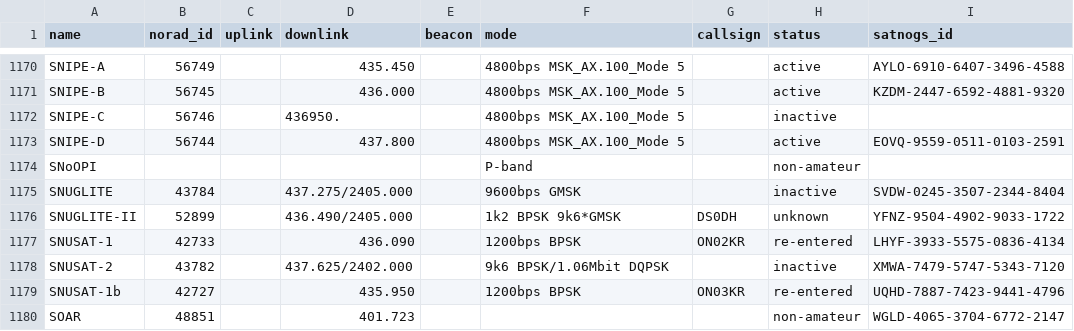
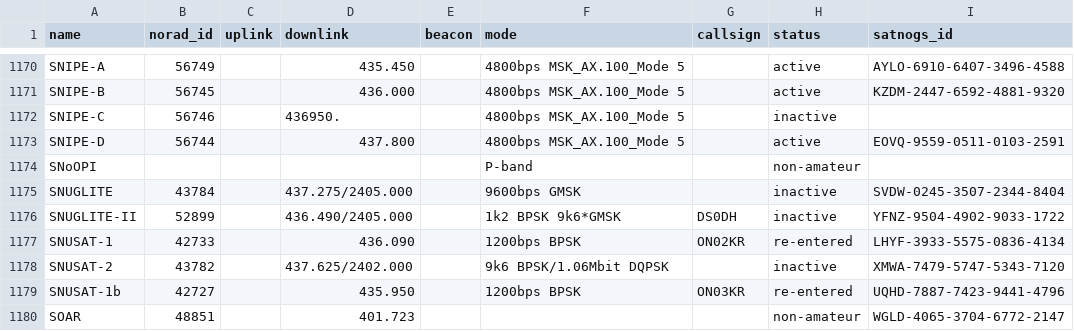
Before and after one commit to Sibizwan5/amateur-satellite-database, a CSV file: data/amsat-all-frequencies.csv, drawn as a sheet; only a part is shown, gaps mark what is left out.

```diff
--- a/data/amsat-all-frequencies.csv
+++ b/data/amsat-all-frequencies.csv
@@ -1175,3 +1175,3 @@ SNoOPI,,,,,P-band,,non-amateur,
 SNUGLITE,43784,,437.275/2405.000,,9600bps GMSK,,inactive,SVDW-0245-3507-2344-8404
-SNUGLITE-II,52899,,436.490/2405.000,,1k2 BPSK 9k6*GMSK,DS0DH,unknown,YFNZ-9504-4902-9033-1722
+SNUGLITE-II,52899,,436.490/2405.000,,1k2 BPSK 9k6*GMSK,DS0DH,inactive,YFNZ-9504-4902-9033-1722
 SNUSAT-1,42733,,436.090,,1200bps BPSK,ON02KR,re-entered,LHYF-3933-5575-0836-4134
```
Also changed, not shown: 1 other file.
